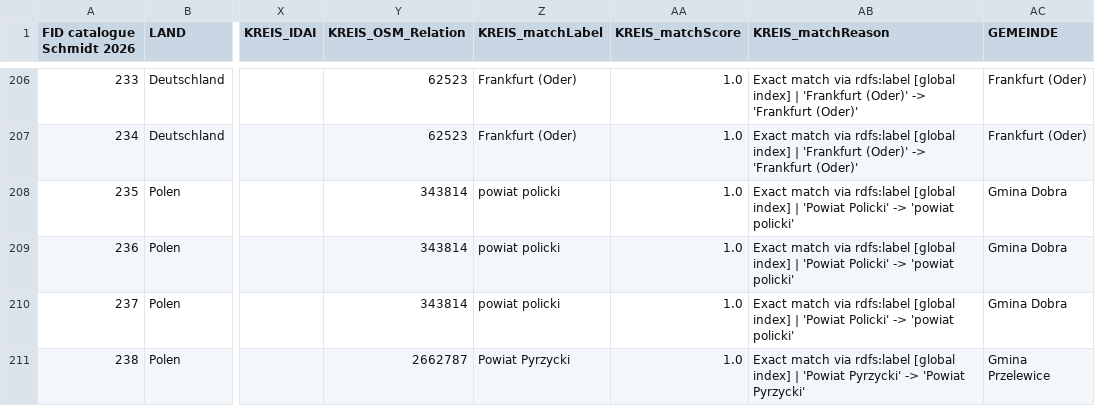
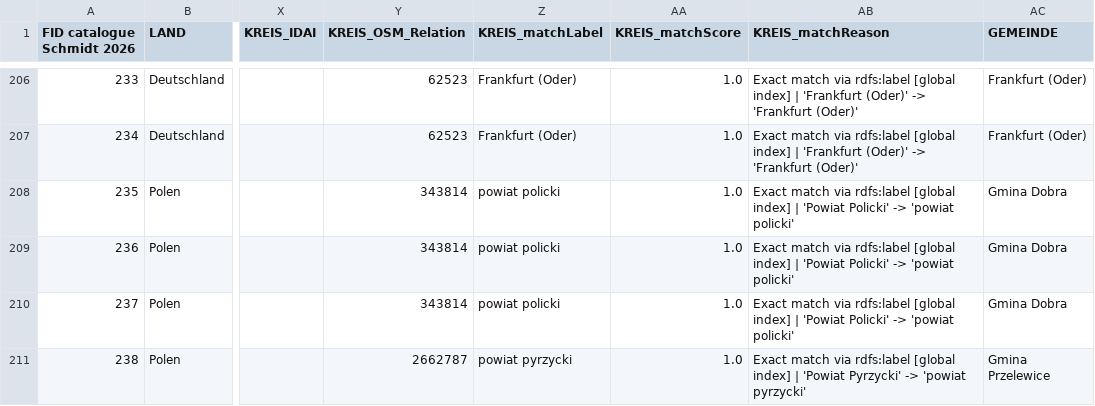
Before and after one commit to Research-Squirrel-Engineers/bb-5kbc-sites, a CSV file: data/enrichment/mapping_admin_regions/fst_standortanalysen_ref_mapped.csv, drawn as a sheet; only a part is shown, gaps mark what is left out; the diff covers the shown part only; the diff names each change by its address in the sheet, - before the commit and + after, or states it on an @@ line.

```diff
--- a/data/enrichment/mapping_admin_regions/fst_standortanalysen_ref_mapped.csv
+++ b/data/enrichment/mapping_admin_regions/fst_standortanalysen_ref_mapped.csv
-Z211 (KREIS_matchLabel): Powiat Pyrzycki
+Z211 (KREIS_matchLabel): powiat pyrzycki
-AB211 (KREIS_matchReason): …Pyrzycki' -> 'Powiat Pyrzycki'
+AB211 (KREIS_matchReason): …Pyrzycki' -> 'powiat pyrzycki'
```
Also changed, not shown: 81 edited cells elsewhere in this file, data/enrichment/mapping_admin_regions/fst_standortanalysen_ref_report.csv, 10 other files.
